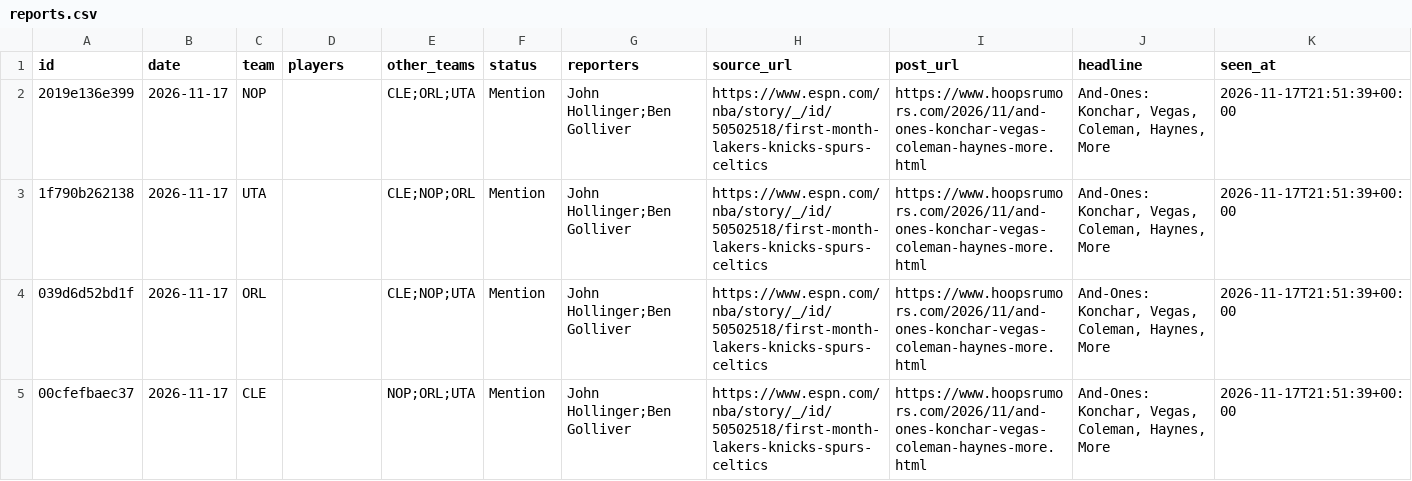
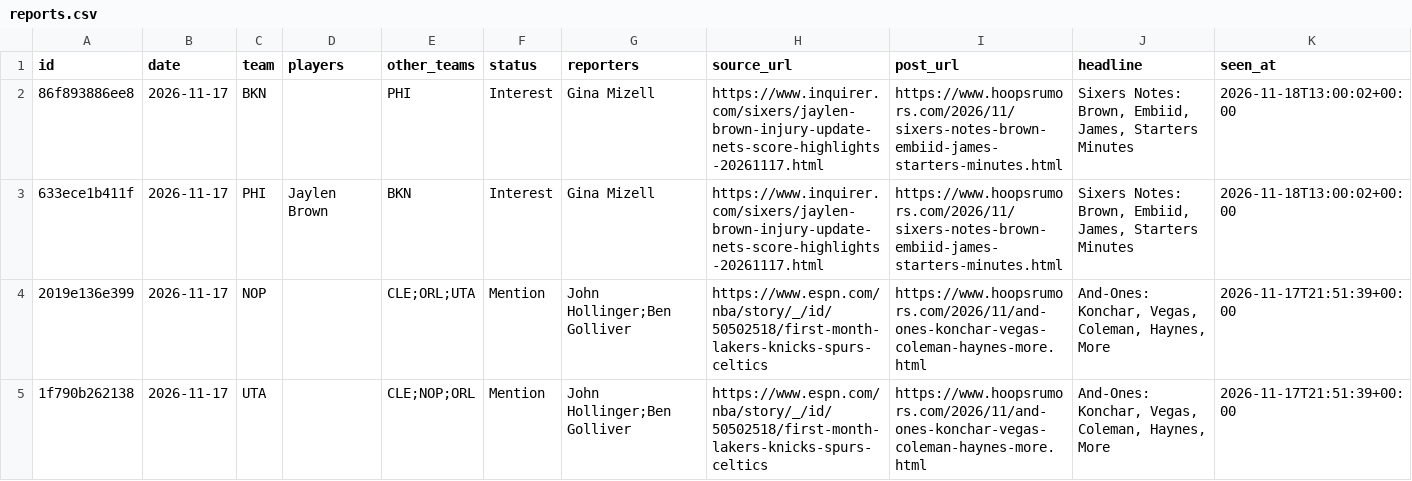
Before and after one commit to Stots714/lakers-tracker, a CSV file: data/trades/reports.csv, drawn as a sheet; only a part is shown; the shorter side is filled out with more unchanged rows.

Commit message:
Trade reports: 2 new

```diff
--- a/data/trades/reports.csv
+++ b/data/trades/reports.csv
@@ -1,2 +1,4 @@
 id,date,team,players,other_teams,status,reporters,source_url,post_url,headline,seen_at
+86f893886ee8,2026-11-17,BKN,,PHI,Interest,Gina Mizell,https://www.inquirer.com/sixers/jaylen-brown-injury-update-nets-score-highlights-20261117.html,https://www.hoopsrumors.com/2026/11/sixers-notes-brown-embiid-james-starters-minutes.html,"Sixers Notes: Brown, Embiid, James, Starters Minutes",2026-11-18T13:00:02+00:00
+633ece1b411f,2026-11-17,PHI,Jaylen Brown,BKN,Interest,Gina Mizell,https://www.inquirer.com/sixers/jaylen-brown-injury-update-nets-score-highlights-20261117.html,https://www.hoopsrumors.com/2026/11/sixers-notes-brown-embiid-james-starters-minutes.html,"Sixers Notes: Brown, Embiid, James, Starters Minutes",2026-11-18T13:00:02+00:00
 2019e136e399,2026-11-17,NOP,,CLE;ORL;UTA,Mention,John Hollinger;Ben Golliver,https://www.espn.com/nba/story/_/id/50502518/first-month-lakers-knicks-spurs-celtics,https://www.hoopsrumors.com/2026/11/and-ones-konchar-vegas-coleman-haynes-more.html,"And-Ones: Konchar, Vegas, Coleman, Haynes, More",2026-11-17T21:51:39+00:00
```
Also changed, not shown: 1 other file.
